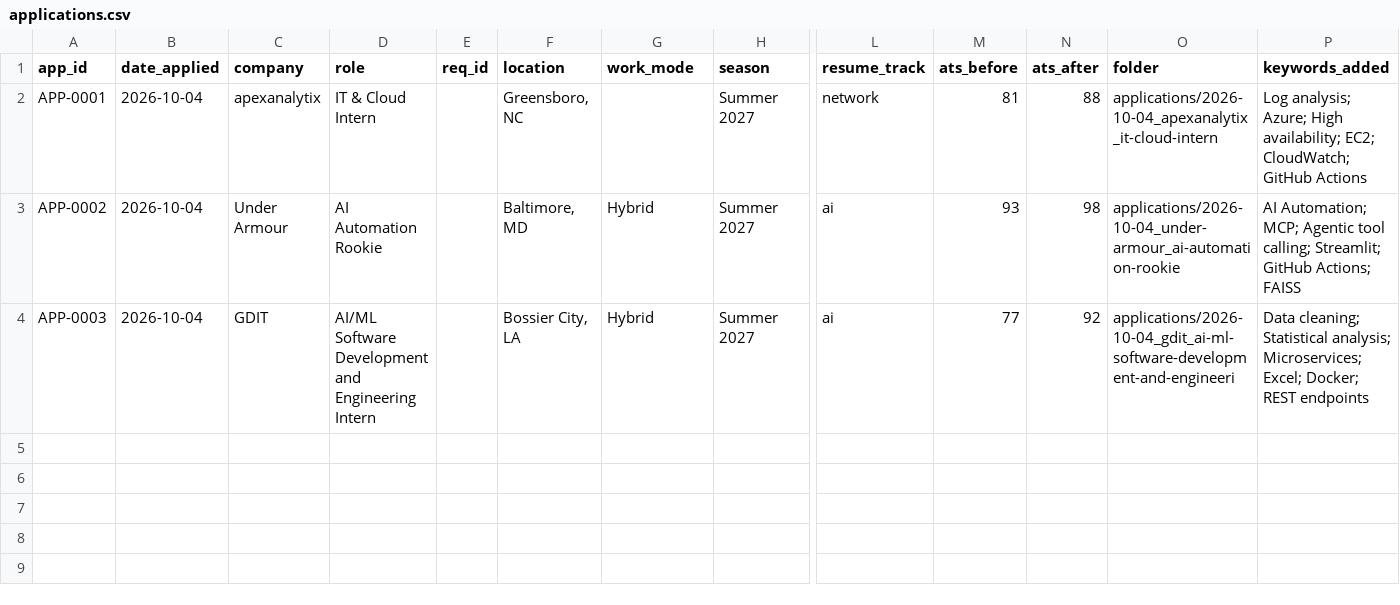
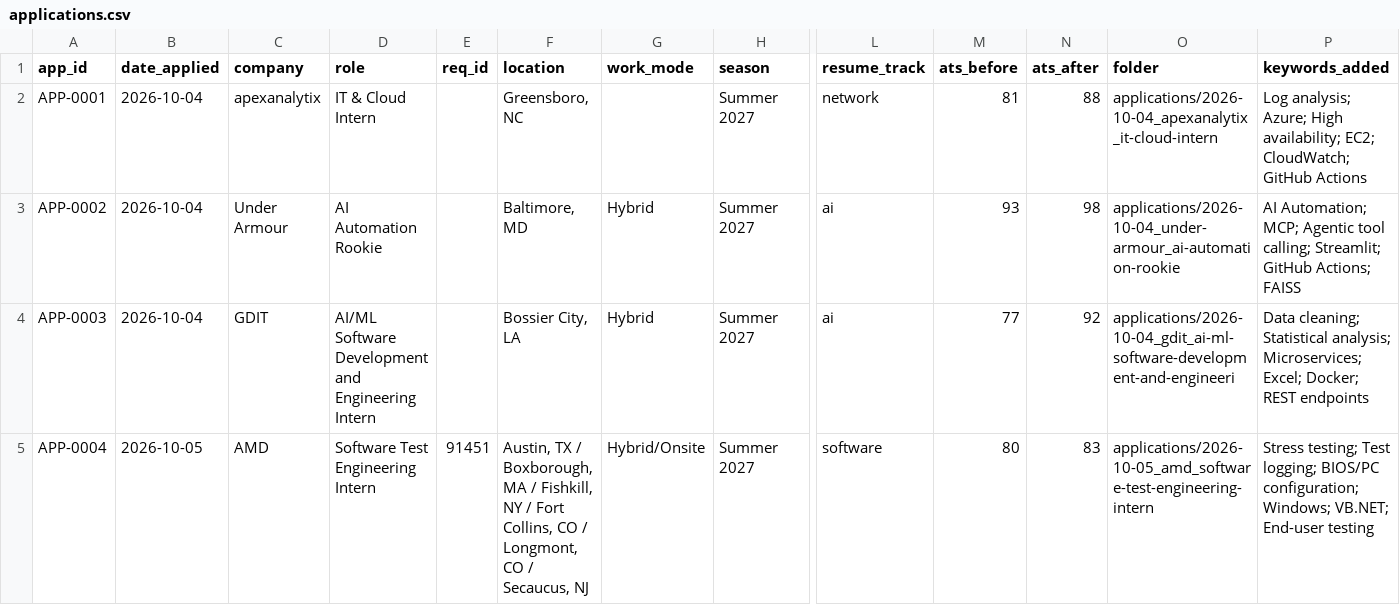
Before and after one commit to jaydoshi2/job-tracker, a CSV file: tracker/applications.csv, drawn as a sheet; only a part is shown, gaps mark what is left out; rows hold the shown columns only; the diff names each change by its address in the sheet, - before the commit and + after, or states it on an @@ line.

```diff
--- a/tracker/applications.csv
+++ b/tracker/applications.csv
+row 5: APP-0004 | 2026-10-05 | AMD | Software Test Engineering Intern | 91451 | Austin, TX / Boxborough, MA / Fishkill, NY / Fort Collins, CO / Longmont, CO / Secaucus, NJ | Hybrid/Onsite | Summer 2027 | software | 80 | 83 | applications/2026-10-05_amd_software-test-engineering-intern | Stress testing; Test logging; BIOS/PC configuration; Windows; VB.NET; End-user testing
```
Also changed, not shown: 7 other files.
